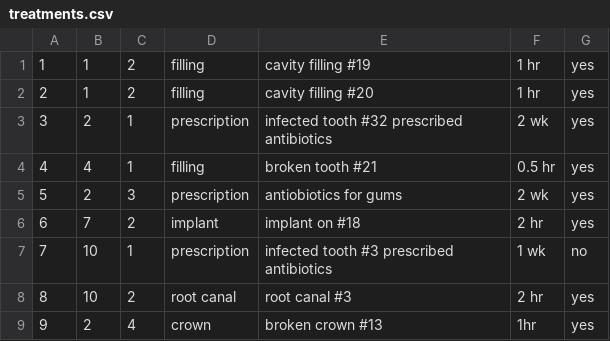
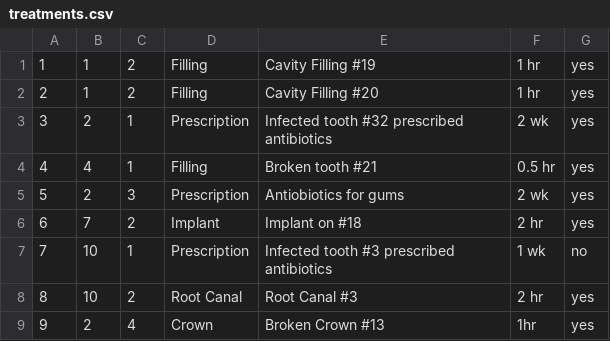
Before and after one commit to christian-miller20/onlineEMR, a CSV file: scripts/data/treatments.csv, drawn as a sheet.

```diff
--- a/scripts/data/treatments.csv
+++ b/scripts/data/treatments.csv
@@ -1,9 +1,9 @@
-1,1,2,filling,cavity filling #19,1 hr,yes
-2,1,2,filling,cavity filling #20,1 hr,yes
-3,2,1,prescription,infected tooth #32 prescribed antibiotics,2 wk,yes
-4,4,1,filling,broken tooth #21,0.5 hr,yes
-5,2,3,prescription,antiobiotics for gums,2 wk,yes
-6,7,2,implant,implant on #18,2 hr,yes
-7,10,1,prescription,infected tooth #3 prescribed antibiotics,1 wk,no
-8,10,2,root canal,root canal #3,2 hr,yes
-9,2,4,crown,broken crown #13,1hr,yes
+1,1,2,Filling,Cavity Filling #19,1 hr,yes
+2,1,2,Filling,Cavity Filling #20,1 hr,yes
+3,2,1,Prescription,Infected tooth #32 prescribed antibiotics,2 wk,yes
+4,4,1,Filling,Broken tooth #21,0.5 hr,yes
+5,2,3,Prescription,Antiobiotics for gums,2 wk,yes
+6,7,2,Implant,Implant on #18,2 hr,yes
+7,10,1,Prescription,Infected tooth #3 prescribed antibiotics,1 wk,no
+8,10,2,Root Canal,Root Canal #3,2 hr,yes
+9,2,4,Crown,Broken Crown #13,1hr,yes
```
Also changed, not shown: 26 other files.
